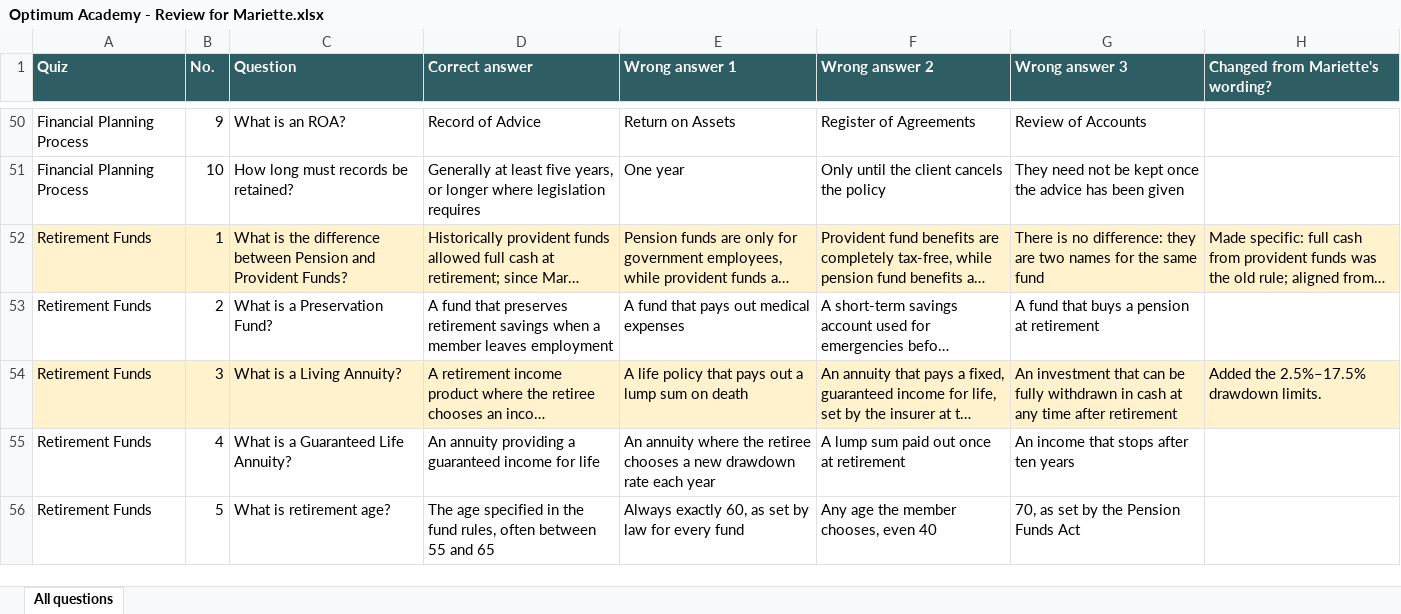
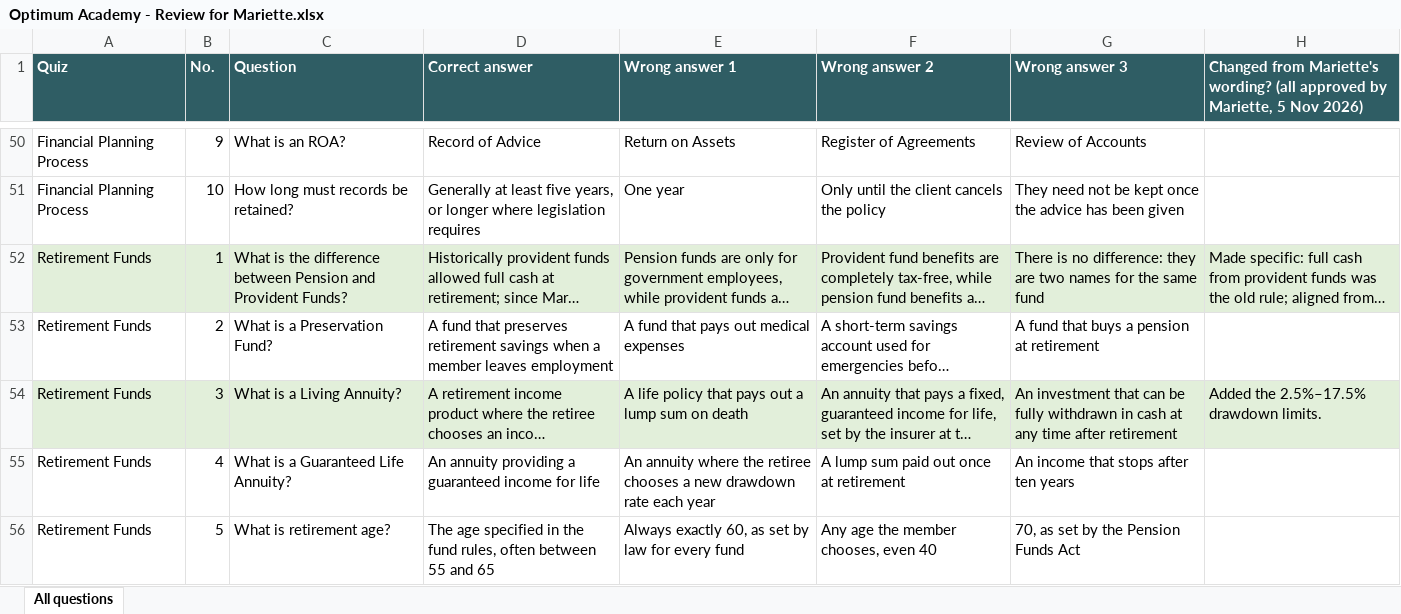
Before and after one commit to Marc-dot-97/meridian_quiz, an Excel workbook: docs/Optimum Academy quizzes/Optimum Academy - Review for Mariette.xlsx, sheet All questions, drawn as a sheet; only a part is shown, gaps mark what is left out; long unchanged cells end in …; values as stored, in another font and other column widths than the file's, no borders; the diff covers the shown part only; the diff names each change by its address in the sheet, - before the commit and + after, or states it on an @@ line.

```diff
--- a/docs/Optimum Academy quizzes/Optimum Academy - Review for Mariette.xlsx (sheet All questions)
+++ b/docs/Optimum Academy quizzes/Optimum Academy - Review for Mariette.xlsx (sheet All questions)
-H1: …Mariette's wording?
+H1: …Mariette's wording? (all approved by Mariette, 5 Nov 2026)
-A52:H52 fill: #FFF2CC
+A52:H52 fill: #E2EFDA
-A54:H54 fill: #FFF2CC
+A54:H54 fill: #E2EFDA
```
Also changed, not shown: 6 edited cells and cell formats elsewhere in this sheet, docs/Optimum Academy quizzes/Optimum Academy - 01 FAIS & Compliance.xlsx, docs/Optimum Academy quizzes/Optimum Academy - 03 POPIA.xlsx, 24 other files.
